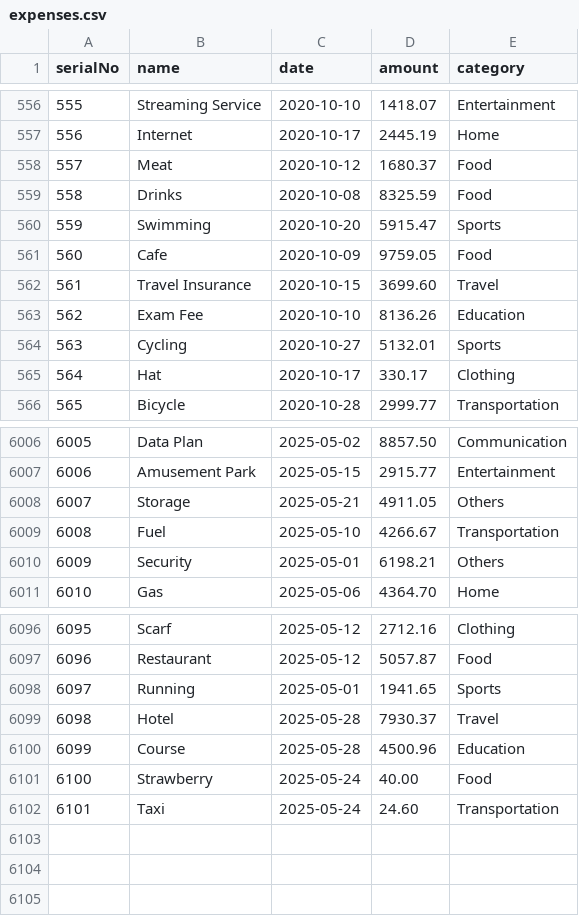
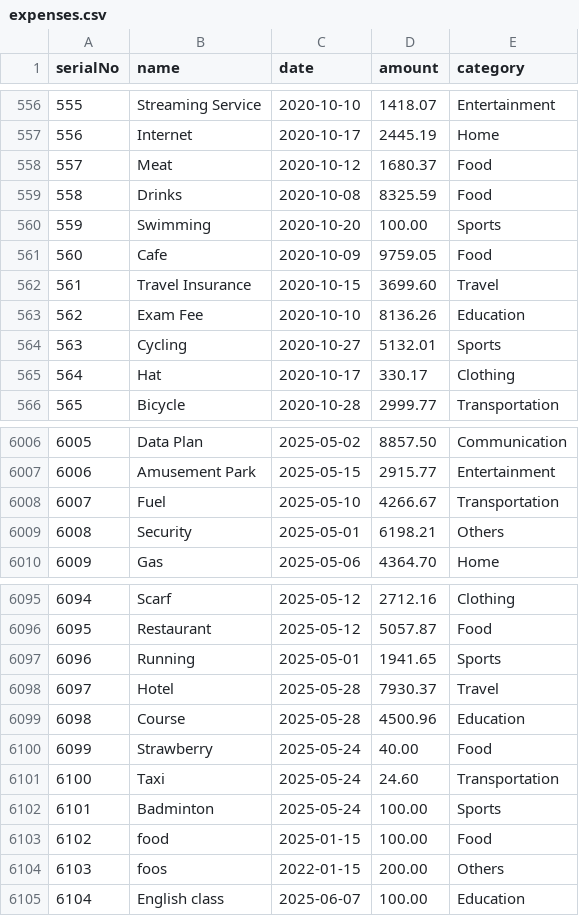
Before and after one commit to jhr419/SoftwareProject, a CSV file: data/expenses.csv, drawn as a sheet; only a part is shown, gaps mark what is left out; removed rows and columns are numbered as before the commit, all else as after; the diff names each change by its address in the sheet, - before the commit and + after, or states it on an @@ line.

```diff
--- a/data/expenses.csv
+++ b/data/expenses.csv
-D560 (amount): 5915.47
+D560 (amount): 100.00
-row 6008: 6007 | Storage | 2025-05-21 | 4911.05 | Others
@@ column A (serialNo) renumbered between rows 6008 and 6101 @@
+row 6102: 6101 | Badminton | 2025-05-24 | 100.00 | Sports
+row 6103: 6102 | food | 2025-01-15 | 100.00 | Food
+row 6104: 6103 | foos | 2022-01-15 | 200.00 | Others
+row 6105: 6104 | English class | 2025-06-07 | 100.00 | Education
```
Also changed, not shown: data/budgets.csv, data/cards.csv, 17 other files.
